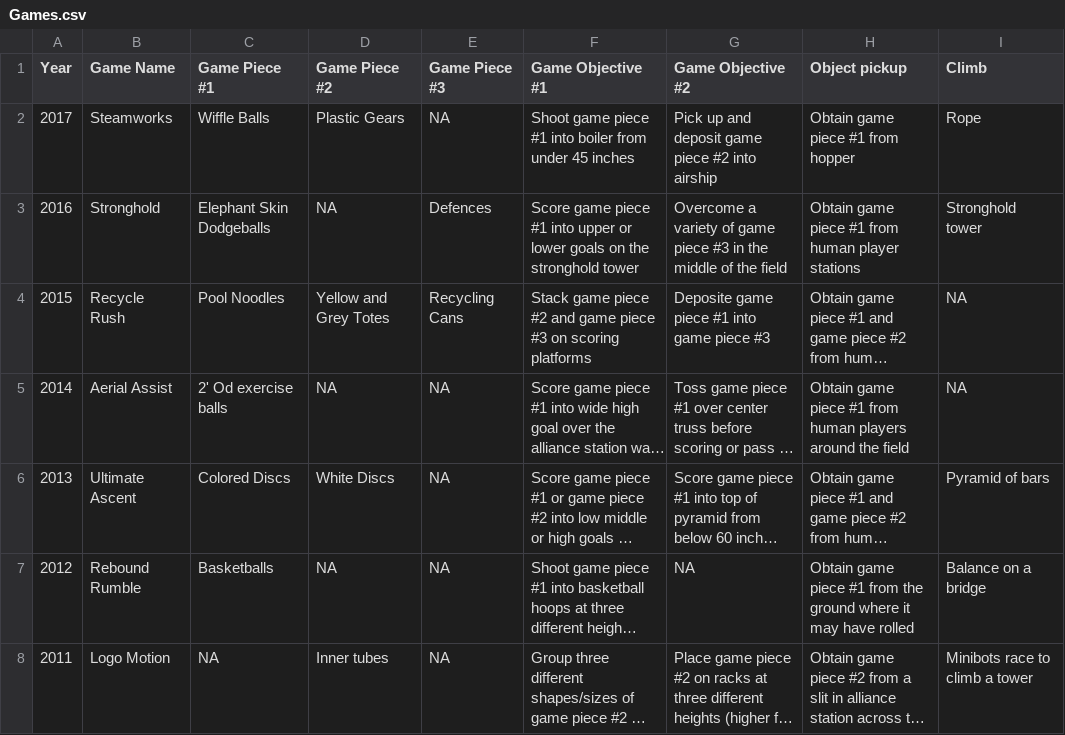
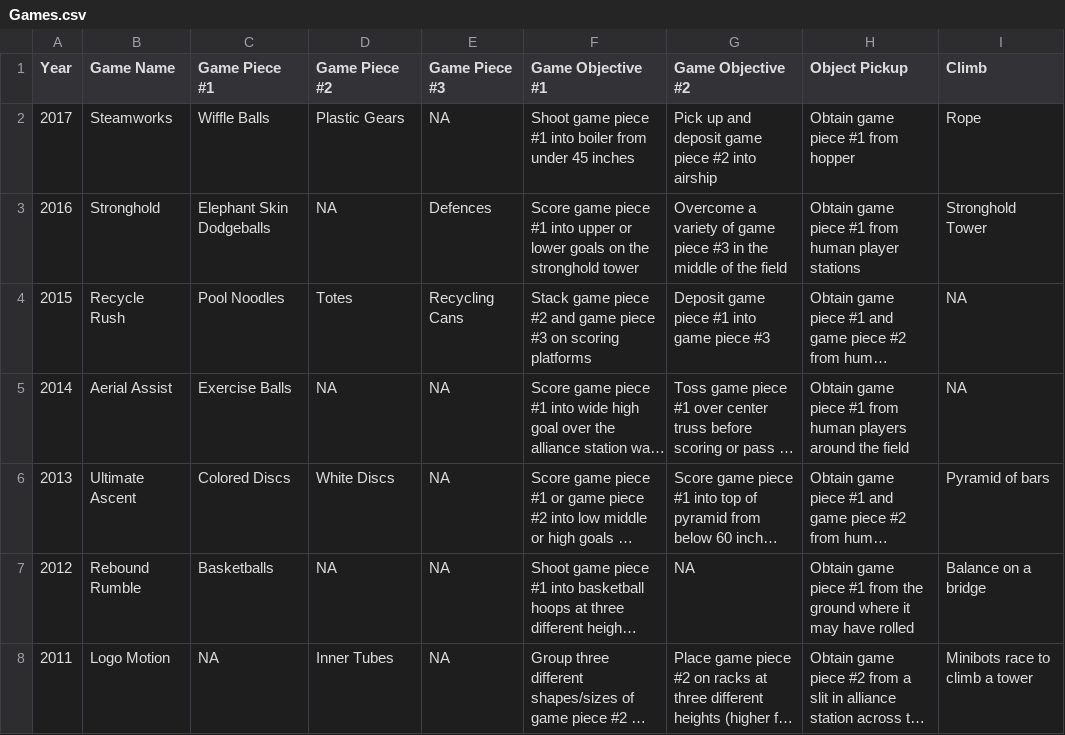
Before and after one commit to mchow101/frc-game-generator, a CSV file: Games.csv, drawn as a sheet; long unchanged cells end in …; the diff names each change by its address in the sheet, - before the commit and + after, or states it on an @@ line.

Commit message:
Update Games.csv

```diff
--- a/Games.csv
+++ b/Games.csv
-H1: Object pickup
+H1: Object Pickup
-I3 (Climb): Stronghold tower
+I3 (Climb): Stronghold Tower
-D4 (Game Piece #2): Yellow and Grey Totes
+D4 (Game Piece #2): Totes
-G4 (Game Objective #2): Deposite game piece #1 into game piece #3
+G4 (Game Objective #2): Deposit game piece #1 into game piece #3
-C5 (Game Piece #1): 2' Od exercise balls
+C5 (Game Piece #1): Exercise Balls
-D8 (Game Piece #2): Inner tubes
+D8 (Game Piece #2): Inner Tubes
```
